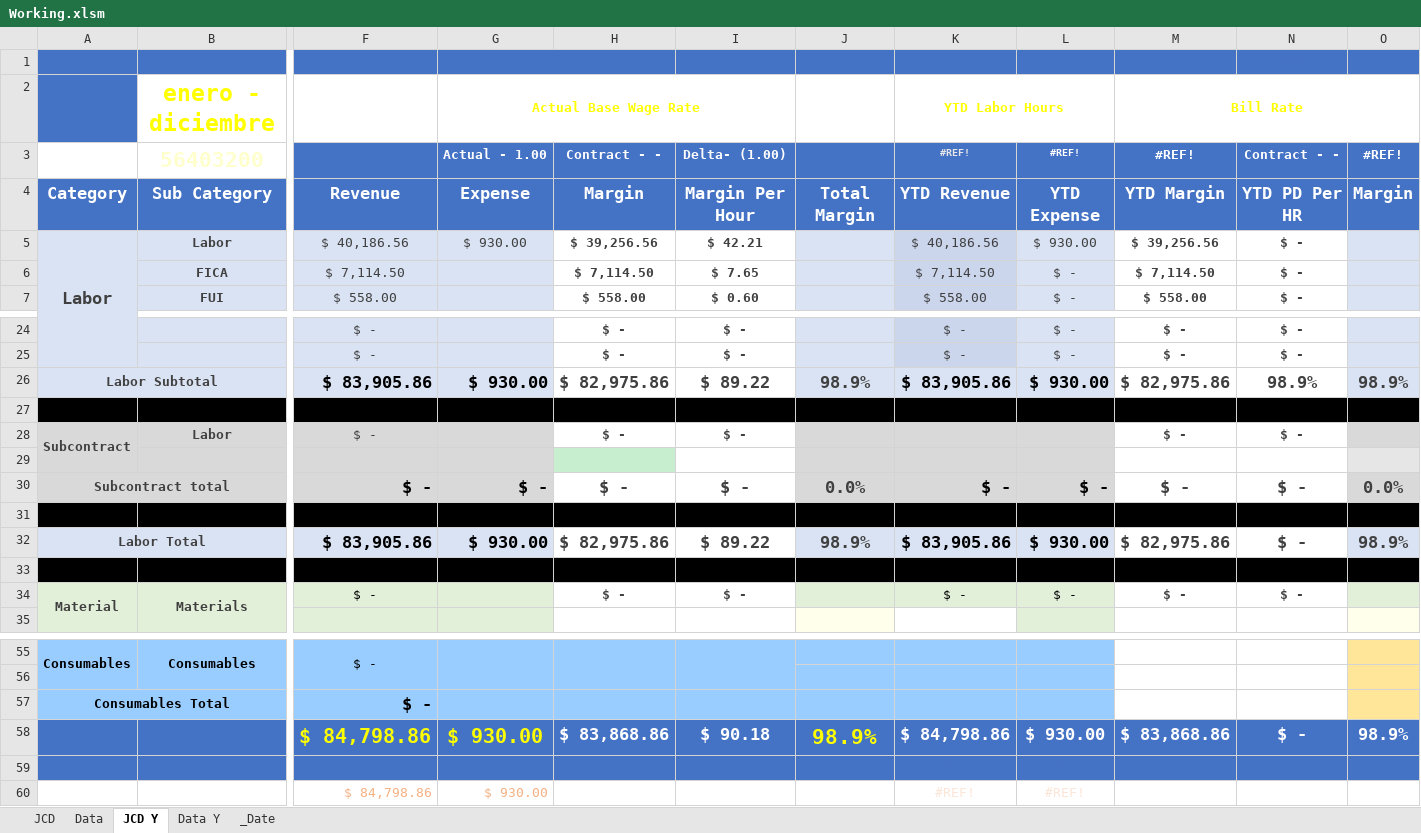
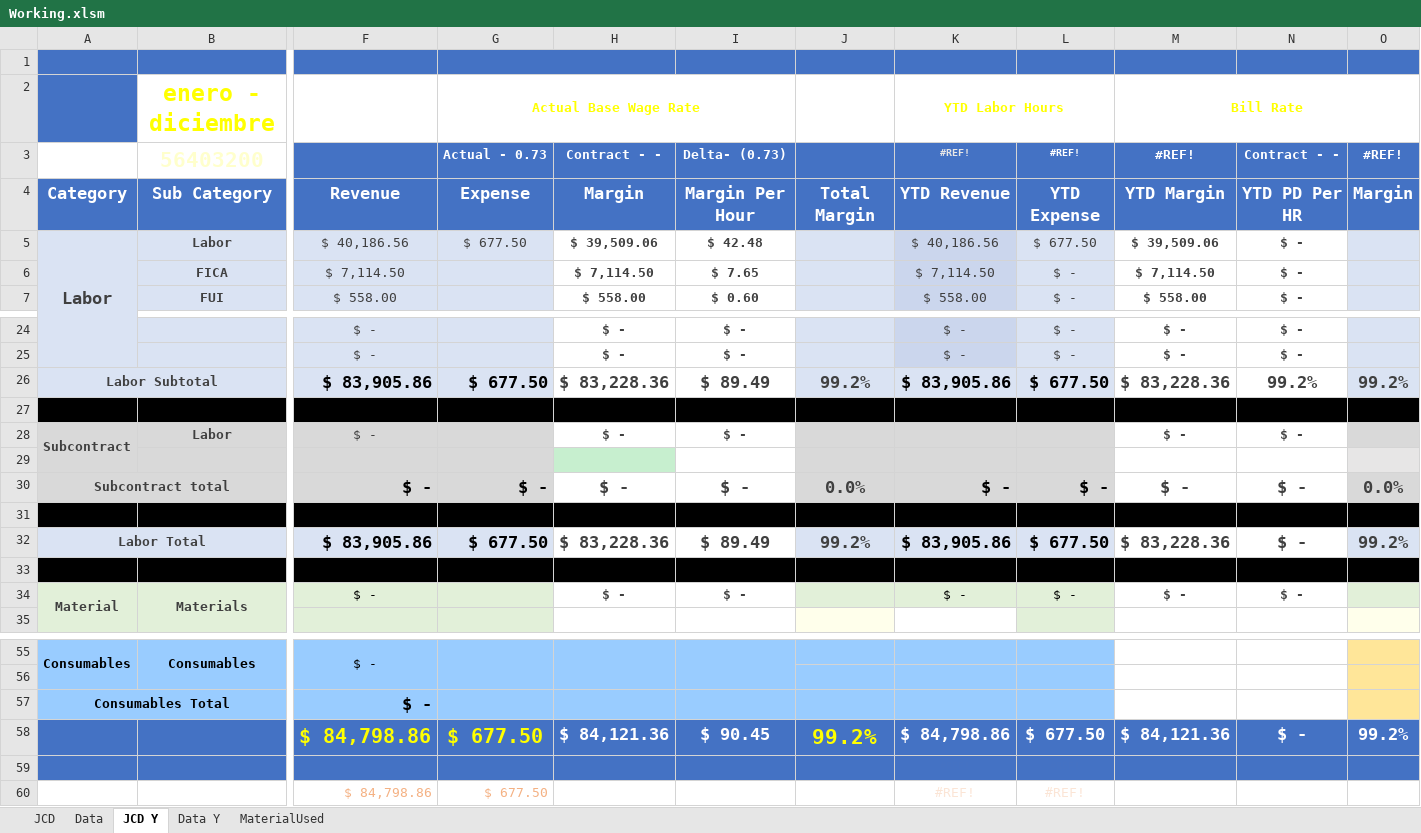
Before and after one commit to jcontreras305/AVT_TRAKING, an Excel workbook: AVT_TRAKING-b5a19f52c2a889d8592336db032ecf143043f8f5/AVT_TRAKING/AVT_TRAKING/Documents/Working.xlsm, sheet JCD Y, drawn as a sheet; only a part is shown, gaps mark what is left out; values as stored, in another font and other column widths than the file's, no borders; charts and pictures and conditional formats not drawn; removed rows and columns are numbered as before the commit, all else as after; rows hold the shown columns only; the diff names each change by its address in the sheet, - before the commit and + after, or states it on an @@ line.

Commit message:
Excel Material(Ejecutar desde la linea 4774),Formato en tablas de Factor

```diff
--- a/AVT_TRAKING-b5a19f52c2a889d8592336db032ecf143043f8f5/AVT_TRAKING/AVT_TRAKING/Documents/Working.xlsm (sheet JCD Y)
+++ b/AVT_TRAKING-b5a19f52c2a889d8592336db032ecf143043f8f5/AVT_TRAKING/AVT_TRAKING/Documents/Working.xlsm (sheet JCD Y)
-sheet tab: _Date
+sheet tab: MaterialUsed
-G3: Actual - 1.00
+G3: Actual - 0.73
-I3: Delta- (1.00)
+I3: Delta- (0.73)
-G5: $ 930.00
+G5: $ 677.50
-H5: $ 39,256.56
+H5: $ 39,509.06
-I5: $ 42.21
+I5: $ 42.48
-L5: $ 930.00
+L5: $ 677.50
-M5: $ 39,256.56
+M5: $ 39,509.06
-row 26: Labor Subtotal |  | $ 83,905.86 | $ 930.00 | $ 82,975.86 | $ 89.22 | 98.9% | $ 83,905.86 | $ 930.00 | $ 82,975.86 | 98.9% | 98.9%
+row 26: Labor Subtotal |  | $ 83,905.86 | $ 677.50 | $ 83,228.36 | $ 89.49 | 99.2% | $ 83,905.86 | $ 677.50 | $ 83,228.36 | 99.2% | 99.2%
-G32: $ 930.00
+G32: $ 677.50
-H32: $ 82,975.86
+H32: $ 83,228.36
-I32: $ 89.22
+I32: $ 89.49
-J32: 98.9%
+J32: 99.2%
-L32: $ 930.00
+L32: $ 677.50
-M32: $ 82,975.86
+M32: $ 83,228.36
-O32: 98.9%
+O32: 99.2%
-row 58:  |  | $ 84,798.86 | $ 930.00 | $ 83,868.86 | $ 90.18 | 98.9% | $ 84,798.86 | $ 930.00 | $ 83,868.86 | $ - | 98.9%
+row 58:  |  | $ 84,798.86 | $ 677.50 | $ 84,121.36 | $ 90.45 | 99.2% | $ 84,798.86 | $ 677.50 | $ 84,121.36 | $ - | 99.2%
-G60: $ 930.00
+G60: $ 677.50
```
Also changed, not shown: sheet JCD, sheet Data, 6 other files.
